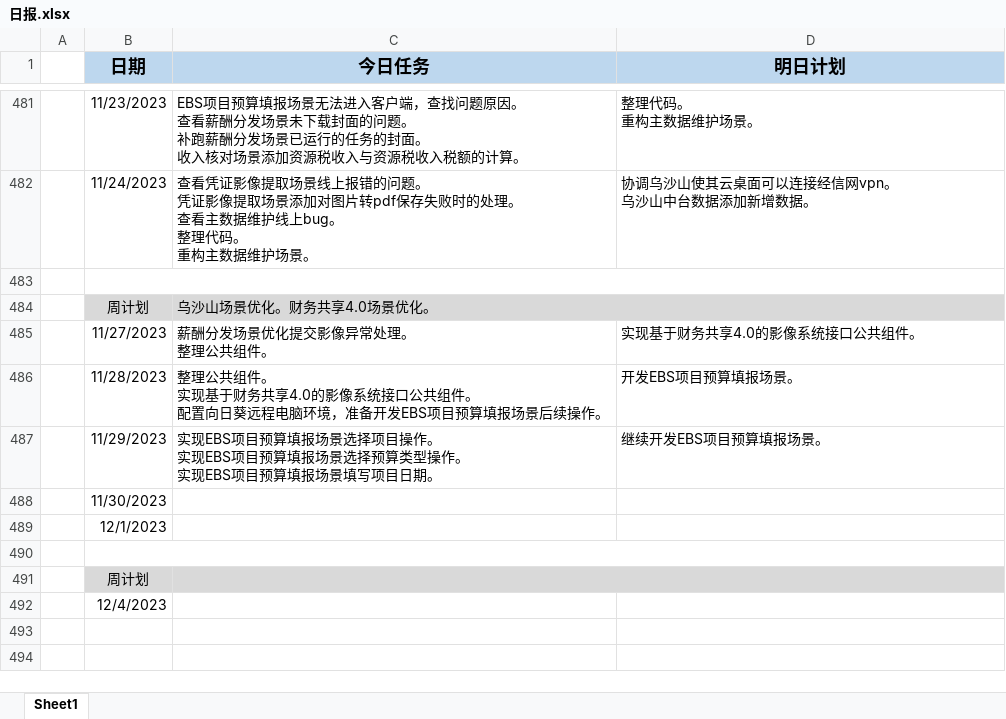
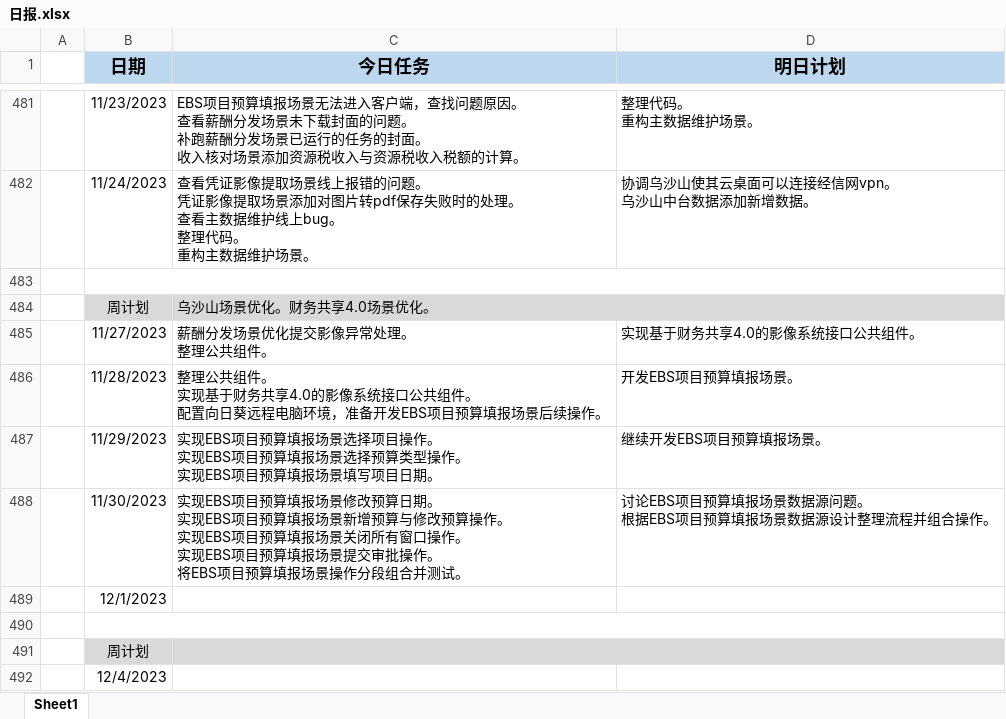
Before and after one commit to sy5683/PersonalTool, an Excel workbook: personal_tool/work_tool/工作报告填写器/file/日报.xlsx, sheet Sheet1, drawn as a sheet; only a part is shown, gaps mark what is left out; values as stored, in another font and other column widths than the file's, no borders; removed rows and columns are numbered as before the commit, all else as after; ↵ is a line break in a cell; the diff names each change by its address in the sheet, - before the commit and + after, or states it on an @@ line.

Commit message:
更新日志

```diff
--- a/personal_tool/work_tool/工作报告填写器/file/日报.xlsx (sheet Sheet1)
+++ b/personal_tool/work_tool/工作报告填写器/file/日报.xlsx (sheet Sheet1)
-row 488:  | 11/30/2023
+row 488:  | 11/30/2023 | 实现EBS项目预算填报场景修改预算日期。 ↵ 实现EBS项目预算填报场景新增预算与修改预算操作。 ↵ 实现EBS项目预算填报场景关闭所有窗口操作。 ↵ 实现EBS项目预算填报场景提交审批操作。 ↵ 将EBS项目预算填报场景操作分段组合并测试。 | 讨论EBS项目预算填报场景数据源问题。 ↵ 根据EBS项目预算填报场景数据源设计整理流程并组合操作。
```
